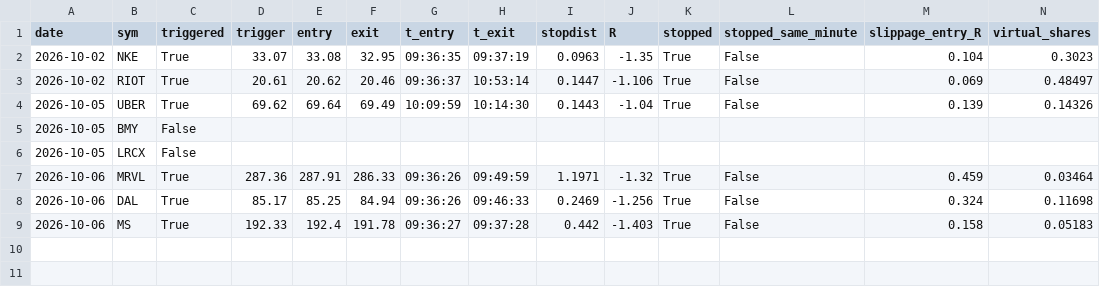
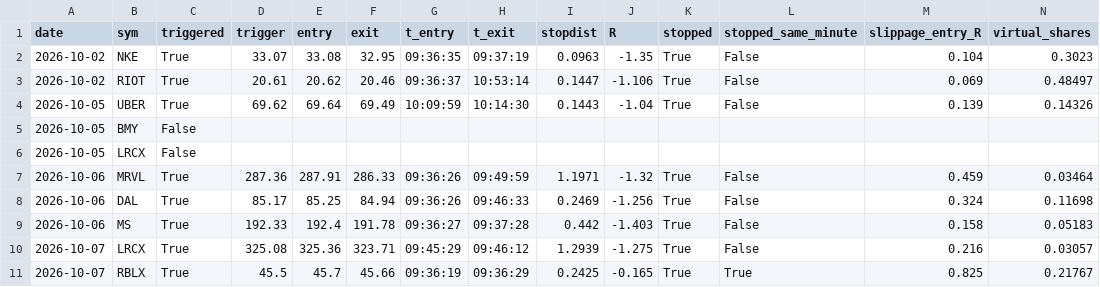
Before and after one commit to laurabbeaini-cmyk/orb-bot, a CSV file: trades.csv, drawn as a sheet; only a part is shown; rows hold the shown columns only; the diff names each change by its address in the sheet, - before the commit and + after, or states it on an @@ line.

```diff
--- a/trades.csv
+++ b/trades.csv
+row 10: 2026-10-07 | LRCX | True | 325.08 | 325.36 | 323.71 | 09:45:29 | 09:46:12 | 1.2939 | -1.275 | True | False | 0.216 | 0.03057
+row 11: 2026-10-07 | RBLX | True | 45.5 | 45.7 | 45.66 | 09:36:19 | 09:36:29 | 0.2425 | -0.165 | True | True | 0.825 | 0.21767
```
Also changed, not shown: 3 other files.
